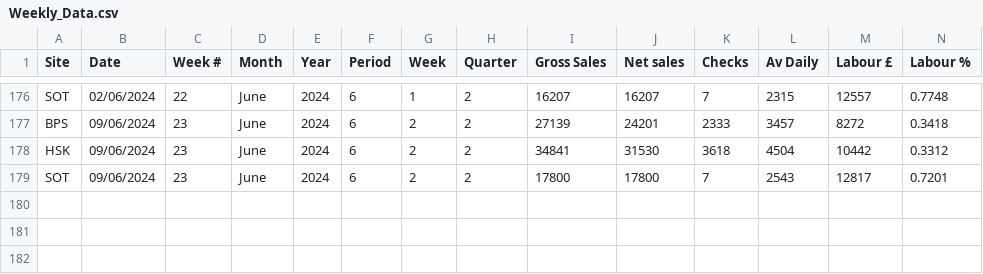
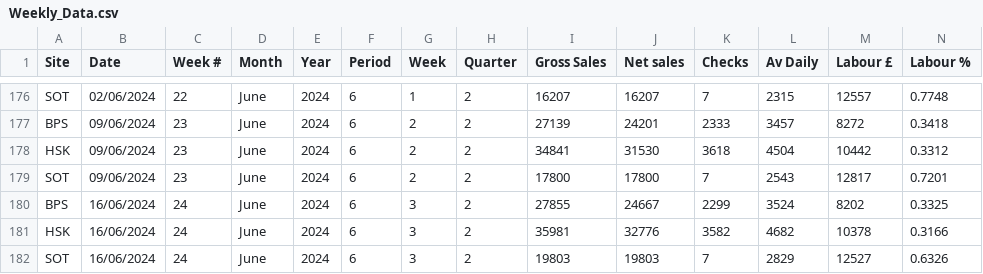
Before and after one commit to Edallsopp/test5, a CSV file: src/data/Weekly_Data.csv, drawn as a sheet; only a part is shown, gaps mark what is left out; rows hold the shown columns only; the diff names each change by its address in the sheet, - before the commit and + after, or states it on an @@ line.

Commit message:
16062024

```diff
--- a/src/data/Weekly_Data.csv
+++ b/src/data/Weekly_Data.csv
+row 180: BPS | 16/06/2024 | 24 | June | 2024 | 6 | 3 | 2 | 27855 | 24667 | 2299 | 3524 | 8202 | 0.3325
+row 181: HSK | 16/06/2024 | 24 | June | 2024 | 6 | 3 | 2 | 35981 | 32776 | 3582 | 4682 | 10378 | 0.3166
+row 182: SOT | 16/06/2024 | 24 | June | 2024 | 6 | 3 | 2 | 19803 | 19803 | 7 | 2829 | 12527 | 0.6326
```
